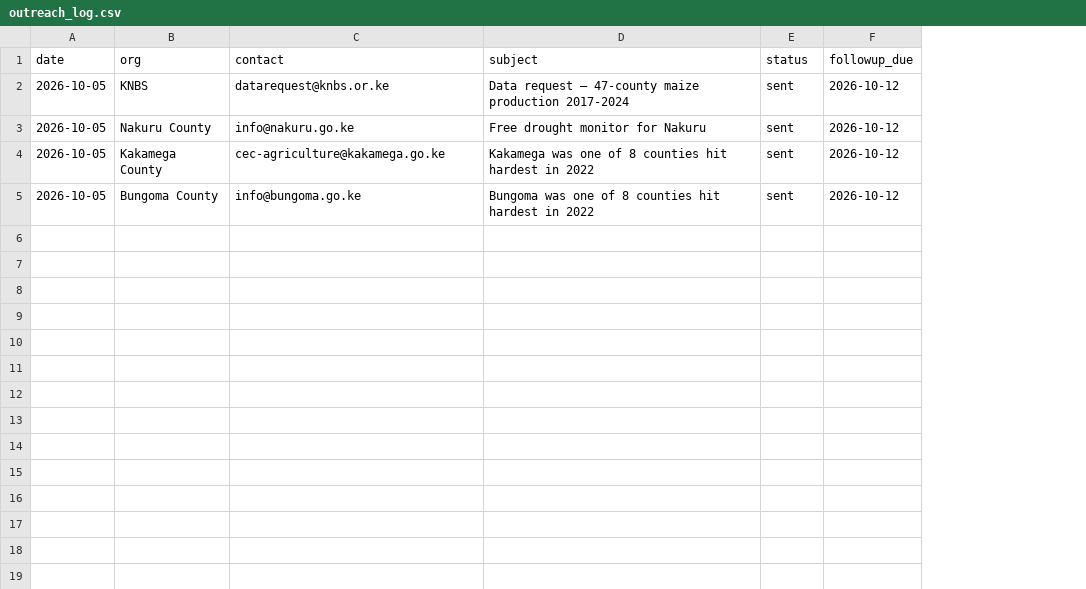
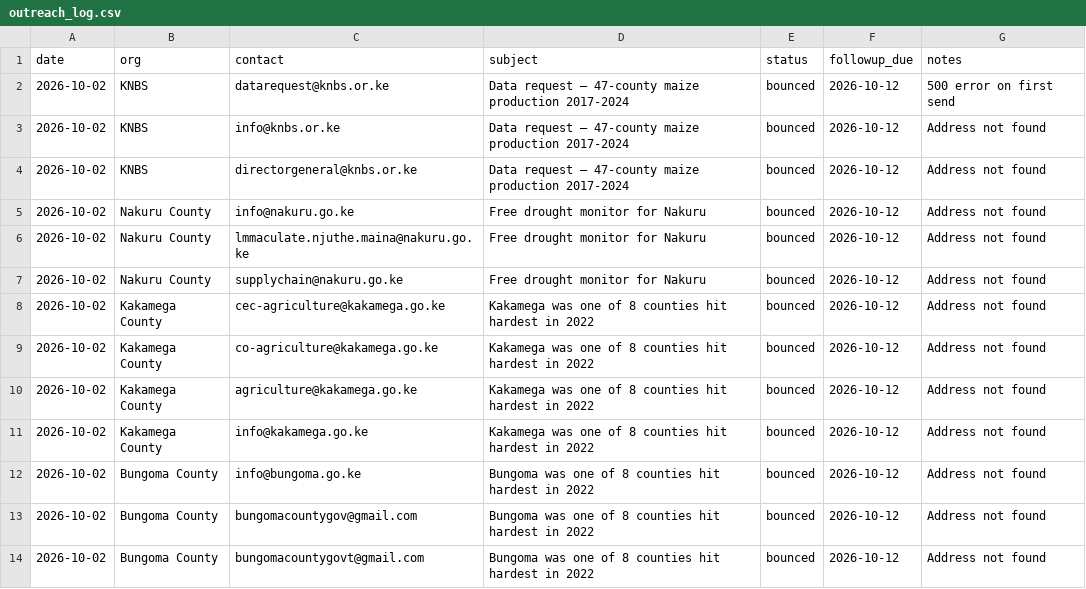
Before and after one commit to alexharonyandega-dev/kenya-climate-data-lab, a CSV file: metrics/outreach_log.csv, drawn as a sheet; addresses are those after the commit; the diff names each change by its address in the sheet, - before the commit and + after, or states it on an @@ line.

Commit message:
docs: outreach barrier documented — 13/13 emails bounced
Systematic failure: Kenyan government .go.ke servers reject Gmail.
Documented 13 attempts, 4 organisations, zero deliveries. Notes
include alternative channels, phone numbers, and lessons for other
student researchers.

This is a documented systemic barrier, not a personal failure.

```diff
--- a/metrics/outreach_log.csv
+++ b/metrics/outreach_log.csv
+column G (notes), row 2: 500 error on first send; row 5: Address not found; row 8: Address not found; row 12: Address not found
-A2 (date): 2026-10-05
+A2 (date): 2026-10-02
-E2 (status): sent
+E2 (status): bounced
+row 3: 2026-10-02 | KNBS | info@knbs.or.ke | Data request — 47-county maize production 2017-2024 | bounced | 2026-10-12 | Address not found
+row 4: 2026-10-02 | KNBS | directorgeneral@knbs.or.ke | Data request — 47-county maize production 2017-2024 | bounced | 2026-10-12 | Address not found
-A5 (date): 2026-10-05
+A5 (date): 2026-10-02
-E5 (status): sent
+E5 (status): bounced
+row 6: 2026-10-02 | Nakuru County | lmmaculate.njuthe.maina@nakuru.go.ke | Free drought monitor for Nakuru | bounced | 2026-10-12 | Address not found
+row 7: 2026-10-02 | Nakuru County | supplychain@nakuru.go.ke | Free drought monitor for Nakuru | bounced | 2026-10-12 | Address not found
-A8 (date): 2026-10-05
+A8 (date): 2026-10-02
-E8 (status): sent
+E8 (status): bounced
+row 9: 2026-10-02 | Kakamega County | co-agriculture@kakamega.go.ke | Kakamega was one of 8 counties hit hardest in 2022 | bounced | 2026-10-12 | Address not found
+row 10: 2026-10-02 | Kakamega County | agriculture@kakamega.go.ke | Kakamega was one of 8 counties hit hardest in 2022 | bounced | 2026-10-12 | Address not found
+row 11: 2026-10-02 | Kakamega County | info@kakamega.go.ke | Kakamega was one of 8 counties hit hardest in 2022 | bounced | 2026-10-12 | Address not found
-A12 (date): 2026-10-05
+A12 (date): 2026-10-02
-E12 (status): sent
+E12 (status): bounced
+row 13: 2026-10-02 | Bungoma County | bungomacountygov@gmail.com | Bungoma was one of 8 counties hit hardest in 2022 | bounced | 2026-10-12 | Address not found
+row 14: 2026-10-02 | Bungoma County | bungomacountygovt@gmail.com | Bungoma was one of 8 counties hit hardest in 2022 | bounced | 2026-10-12 | Address not found
```
Also changed, not shown: 1 other file.
